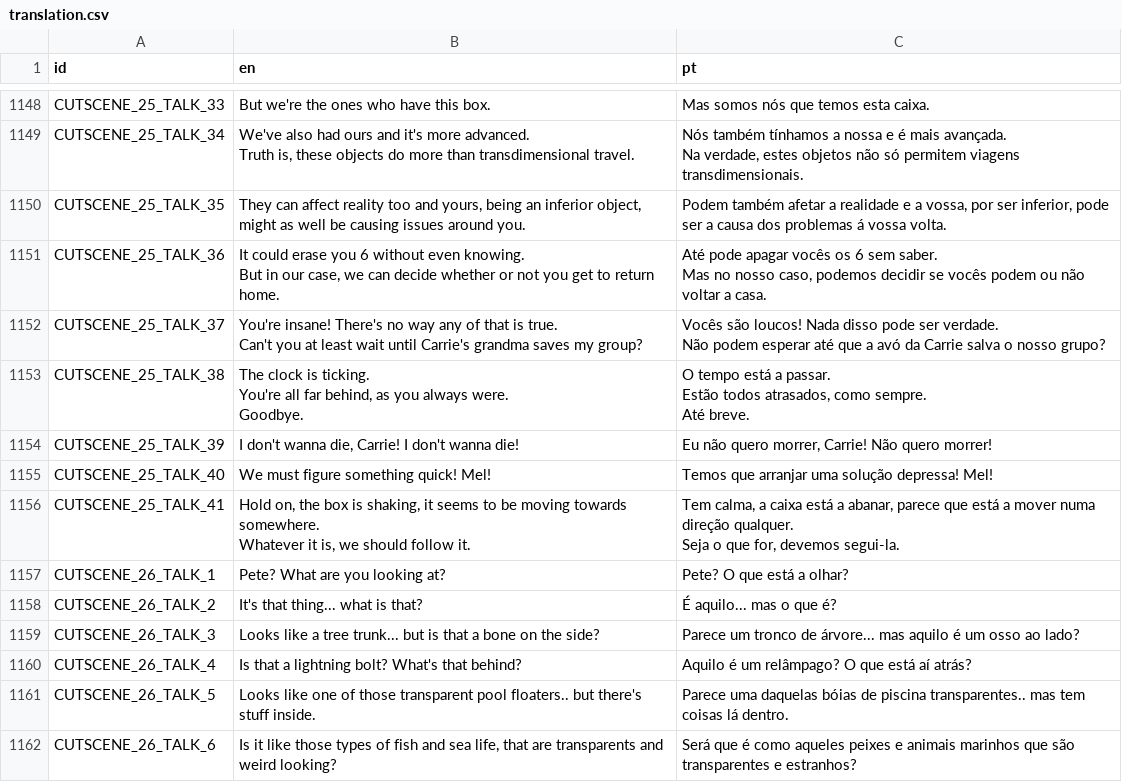
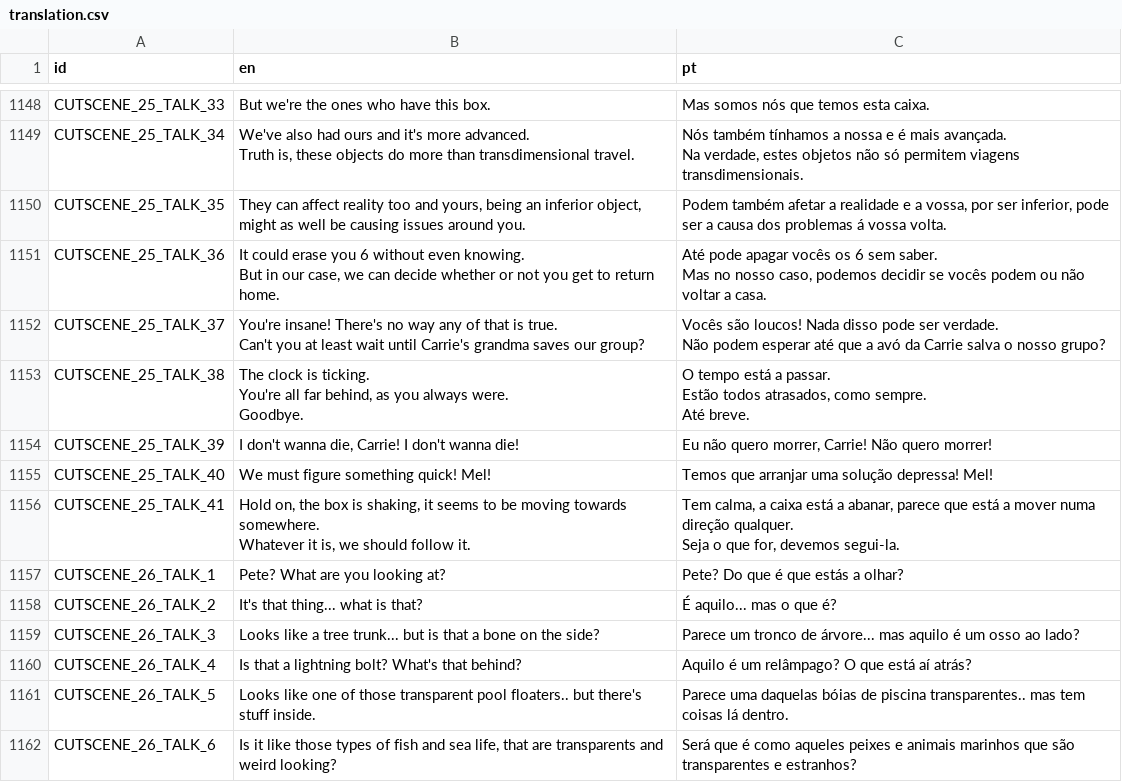
Before and after one commit to EyeBallTank/PROJECT-NORTUBEL-main-ish, a CSV file: assets/localization/translation.csv, drawn as a sheet; only a part is shown, gaps mark what is left out.

```diff
--- a/assets/localization/translation.csv
+++ b/assets/localization/translation.csv
@@ -2989,5 +2989,5 @@ But in our case, we can decide whether or not you get to return home.","Até pod
 Mas no nosso caso, podemos decidir se vocês podem ou não voltar a casa."
-CUTSCENE_25_TALK_37,"You're insane! There's no way any of that is true.
-Can't you at least wait until Carrie's grandma saves my group?","Vocês são loucos! Nada disso pode ser verdade.
-Não podem esperar até que a avó da Carrie salva o nosso grupo?"
+CUTSCENE_25_TALK_37,"You're insane! There's no way any of that is true.
+Can't you at least wait until Carrie's grandma saves our group?","Vocês são loucos! Nada disso pode ser verdade.
+Não podem esperar até que a avó da Carrie salva o nosso grupo?"
 CUTSCENE_25_TALK_38,"The clock is ticking.
@@ -3002,3 +3002,3 @@ Whatever it is, we should follow it.","Tem calma, a caixa está a abanar, parece
 Seja o que for, devemos segui-la."
-CUTSCENE_26_TALK_1,Pete? What are you looking at?,Pete? O que está a olhar?
+CUTSCENE_26_TALK_1,Pete? What are you looking at?,Pete? Do que é que estás a olhar?
 CUTSCENE_26_TALK_2,It's that thing... what is that?,É aquilo... mas o que é?
```
Also changed, not shown: 5 other files.
